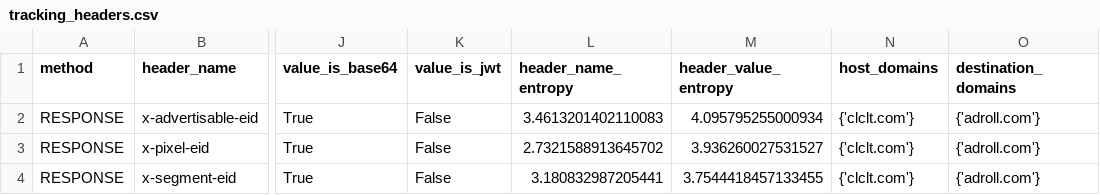
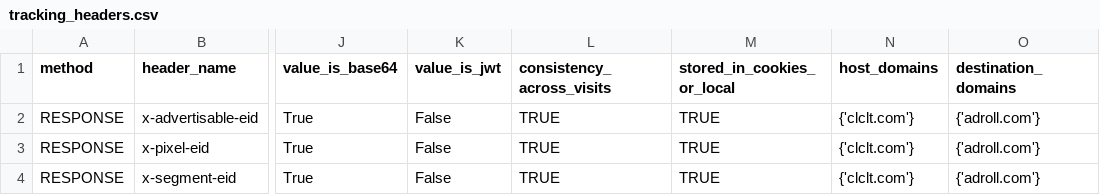
Before and after one commit to Gabriel-Pacheco-Martinez/custom-header-extraction, a CSV file: ml_analysis/csv_files_before_models/tracking_headers.csv, drawn as a sheet; only a part is shown, gaps mark what is left out; the diff names each change by its address in the sheet, - before the commit and + after, or states it on an @@ line.

```diff
--- a/ml_analysis/csv_files_before_models/tracking_headers.csv
+++ b/ml_analysis/csv_files_before_models/tracking_headers.csv
-L1: header_name_entropy
+L1: consistency_across_visits
-M1: header_value_entropy
+M1: stored_in_cookies_or_local
-L2 (consistency_across_visits): 3.4613201402110083
+L2 (consistency_across_visits): TRUE
-M2 (stored_in_cookies_or_local): 4.095795255000934
+M2 (stored_in_cookies_or_local): TRUE
-L3 (consistency_across_visits): 2.7321588913645702
+L3 (consistency_across_visits): TRUE
-M3 (stored_in_cookies_or_local): 3.936260027531527
+M3 (stored_in_cookies_or_local): TRUE
-L4 (consistency_across_visits): 3.180832987205441
+L4 (consistency_across_visits): TRUE
-M4 (stored_in_cookies_or_local): 3.7544418457133455
+M4 (stored_in_cookies_or_local): TRUE
```
Also changed, not shown: ml_analysis/csv_files_post_models/qwen2.5.csv, 6 other files.
